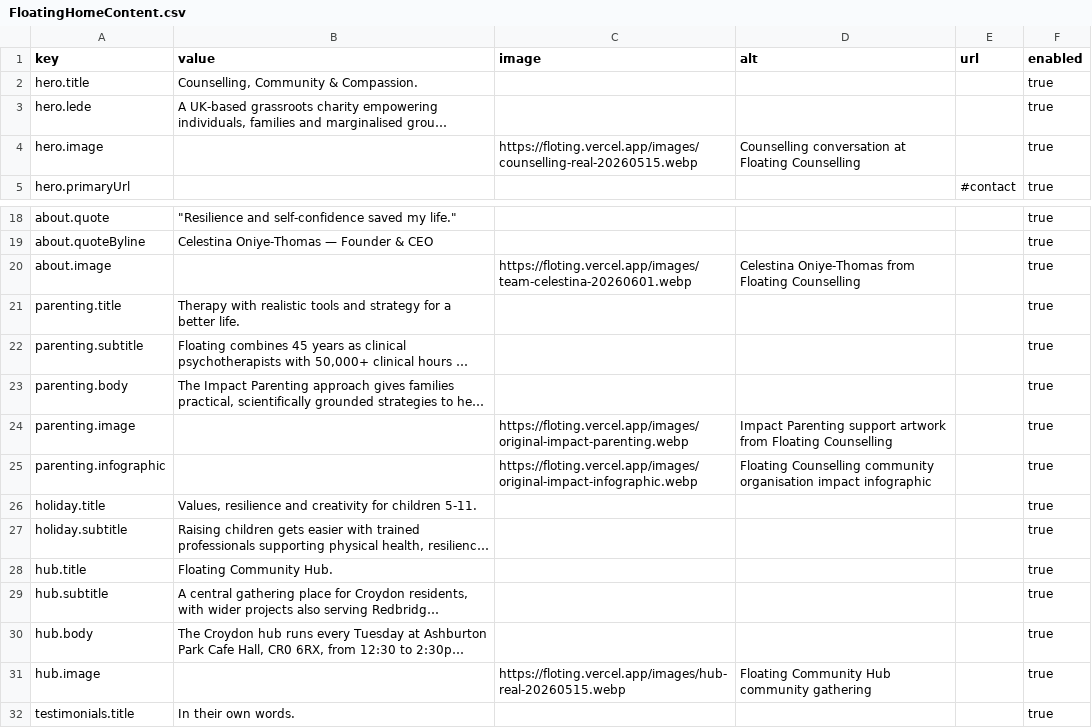
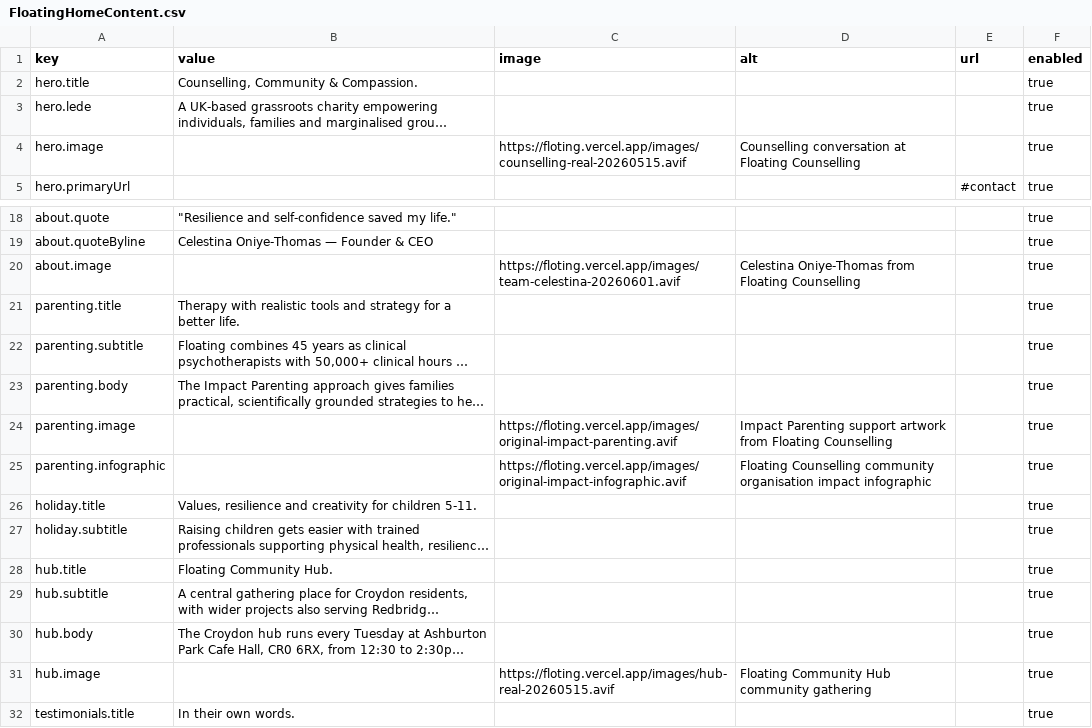
Before and after one commit to Srikarsmile/floting, a CSV file: wix-cms/FloatingHomeContent.csv, drawn as a sheet; only a part is shown, gaps mark what is left out; long unchanged cells end in …; the diff names each change by its address in the sheet, - before the commit and + after, or states it on an @@ line.

Commit message:
Serve impact media as AVIF

```diff
--- a/wix-cms/FloatingHomeContent.csv
+++ b/wix-cms/FloatingHomeContent.csv
-C4 (image): https://floting.vercel.app/images/counselling-real-20260515.webp
+C4 (image): https://floting.vercel.app/images/counselling-real-20260515.avif
-C20 (image): https://floting.vercel.app/images/team-celestina-20260601.webp
+C20 (image): https://floting.vercel.app/images/team-celestina-20260601.avif
-C24 (image): https://floting.vercel.app/images/original-impact-parenting.webp
+C24 (image): https://floting.vercel.app/images/original-impact-parenting.avif
-C25 (image): https://floting.vercel.app/images/original-impact-infographic.webp
+C25 (image): https://floting.vercel.app/images/original-impact-infographic.avif
-C31 (image): https://floting.vercel.app/images/hub-real-20260515.webp
+C31 (image): https://floting.vercel.app/images/hub-real-20260515.avif
```
Also changed, not shown: wix-cms/FloatingHomeItems.csv, 6 other files.
